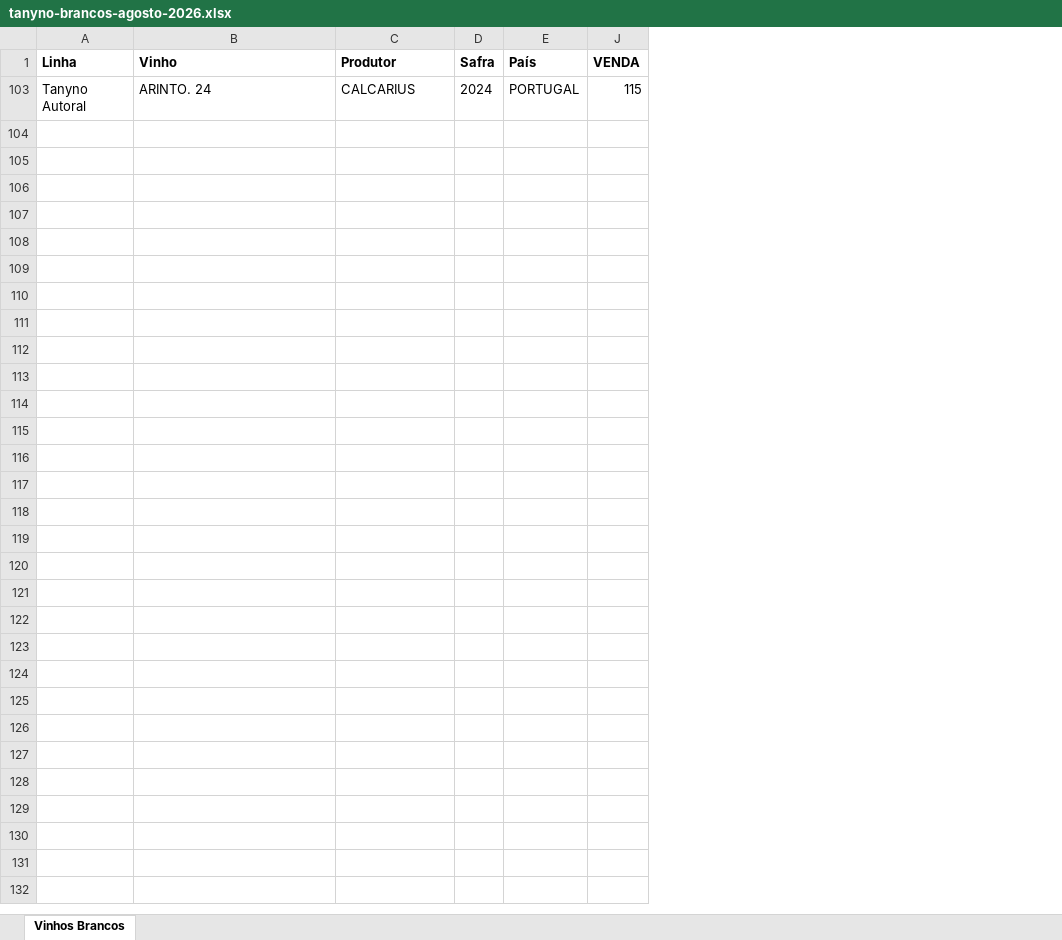
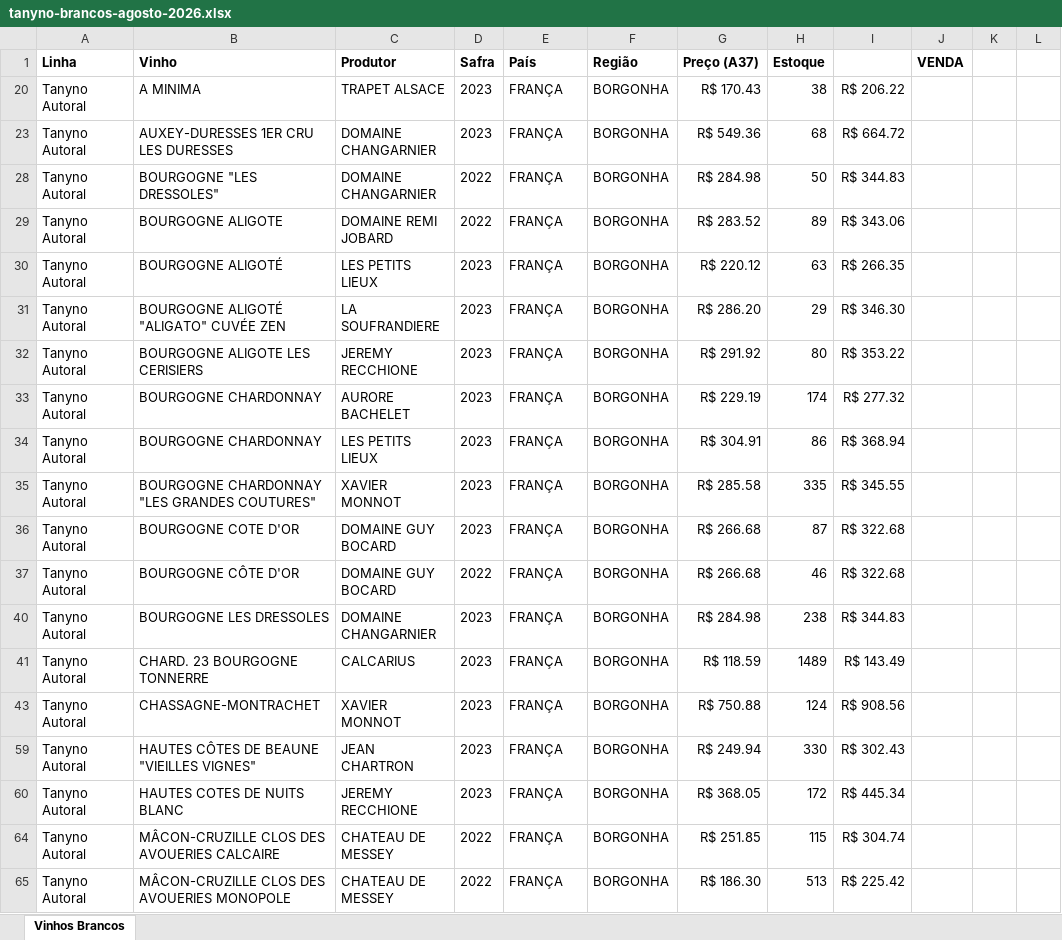
Before and after one commit to marceloheldt-tech/comnectar-workspace, an Excel workbook: analises/vinhos/tanyno-brancos-agosto-2026.xlsx, sheet Vinhos Brancos, drawn as a sheet; only a part is shown; values as stored, in another font and other column widths than the file's, no borders; addresses are those after the commit; the diff covers the shown part only; the diff names each change by its address in the sheet, - before the commit and + after, or states it on an @@ line.

```diff
--- a/analises/vinhos/tanyno-brancos-agosto-2026.xlsx (sheet Vinhos Brancos)
+++ b/analises/vinhos/tanyno-brancos-agosto-2026.xlsx (sheet Vinhos Brancos)
@@ column F (Região) unhidden, row 41: BORGONHA @@
@@ column G (Preço (A37)) unhidden, row 41: R$ 118.59 @@
@@ column H (Estoque) unhidden, row 41: 1489 @@
@@ column I unhidden, row 41: R$ 143.49 @@
@@ column K unhidden, empty @@
@@ column L unhidden, empty @@
+row 20: Tanyno Autoral | A MINIMA | TRAPET ALSACE | 2023 | FRANÇA | BORGONHA | R$ 170.43 | 38 | R$ 206.22
+row 23: Tanyno Autoral | AUXEY-DURESSES 1ER CRU LES DURESSES | DOMAINE CHANGARNIER | 2023 | FRANÇA | BORGONHA | R$ 549.36 | 68 | R$ 664.72
+row 28: Tanyno Autoral | BOURGOGNE "LES DRESSOLES" | DOMAINE CHANGARNIER | 2022 | FRANÇA | BORGONHA | R$ 284.98 | 50 | R$ 344.83
+row 29: Tanyno Autoral | BOURGOGNE ALIGOTE | DOMAINE REMI JOBARD | 2022 | FRANÇA | BORGONHA | R$ 283.52 | 89 | R$ 343.06
+row 30: Tanyno Autoral | BOURGOGNE ALIGOTÉ | LES PETITS LIEUX | 2023 | FRANÇA | BORGONHA | R$ 220.12 | 63 | R$ 266.35
+row 31: Tanyno Autoral | BOURGOGNE ALIGOTÉ "ALIGATO" CUVÉE ZEN | LA SOUFRANDIERE | 2023 | FRANÇA | BORGONHA | R$ 286.20 | 29 | R$ 346.30
+row 32: Tanyno Autoral | BOURGOGNE ALIGOTE LES CERISIERS | JEREMY RECCHIONE | 2023 | FRANÇA | BORGONHA | R$ 291.92 | 80 | R$ 353.22
+row 33: Tanyno Autoral | BOURGOGNE CHARDONNAY | AURORE BACHELET | 2023 | FRANÇA | BORGONHA | R$ 229.19 | 174 | R$ 277.32
+row 34: Tanyno Autoral | BOURGOGNE CHARDONNAY | LES PETITS LIEUX | 2023 | FRANÇA | BORGONHA | R$ 304.91 | 86 | R$ 368.94
+row 35: Tanyno Autoral | BOURGOGNE CHARDONNAY "LES GRANDES COUTURES" | XAVIER MONNOT | 2023 | FRANÇA | BORGONHA | R$ 285.58 | 335 | R$ 345.55
+row 36: Tanyno Autoral | BOURGOGNE COTE D'OR | DOMAINE GUY BOCARD | 2023 | FRANÇA | BORGONHA | R$ 266.68 | 87 | R$ 322.68
+row 37: Tanyno Autoral | BOURGOGNE CÔTE D'OR | DOMAINE GUY BOCARD | 2022 | FRANÇA | BORGONHA | R$ 266.68 | 46 | R$ 322.68
+row 40: Tanyno Autoral | BOURGOGNE LES DRESSOLES | DOMAINE CHANGARNIER | 2023 | FRANÇA | BORGONHA | R$ 284.98 | 238 | R$ 344.83
-B41 (Vinho): ARINTO. 24
+B41 (Vinho): CHARD. 23 BOURGOGNE TONNERRE
-D41 (Safra): 2024
+D41 (Safra): 2023
-E41 (País): PORTUGAL
+E41 (País): FRANÇA
-J41 (VENDA): 115
+J41 (VENDA): (empty)
+row 43: Tanyno Autoral | CHASSAGNE-MONTRACHET | XAVIER MONNOT | 2023 | FRANÇA | BORGONHA | R$ 750.88 | 124 | R$ 908.56
+row 59: Tanyno Autoral | HAUTES CÔTES DE BEAUNE "VIEILLES VIGNES" | JEAN CHARTRON | 2023 | FRANÇA | BORGONHA | R$ 249.94 | 330 | R$ 302.43
+row 60: Tanyno Autoral | HAUTES COTES DE NUITS BLANC | JEREMY RECCHIONE | 2023 | FRANÇA | BORGONHA | R$ 368.05 | 172 | R$ 445.34
+row 64: Tanyno Autoral | MÂCON-CRUZILLE CLOS DES AVOUERIES CALCAIRE | CHATEAU DE MESSEY | 2022 | FRANÇA | BORGONHA | R$ 251.85 | 115 | R$ 304.74
+row 65: Tanyno Autoral | MÂCON-CRUZILLE CLOS DES AVOUERIES MONOPOLE | CHATEAU DE MESSEY | 2022 | FRANÇA | BORGONHA | R$ 186.30 | 513 | R$ 225.42
```
Also changed, not shown: 8 added rows elsewhere in this sheet, hidden cells, analises/vinhos/cotacao-60-garrafas-borgonha-agosto-2026.xlsx, 1 other file.
